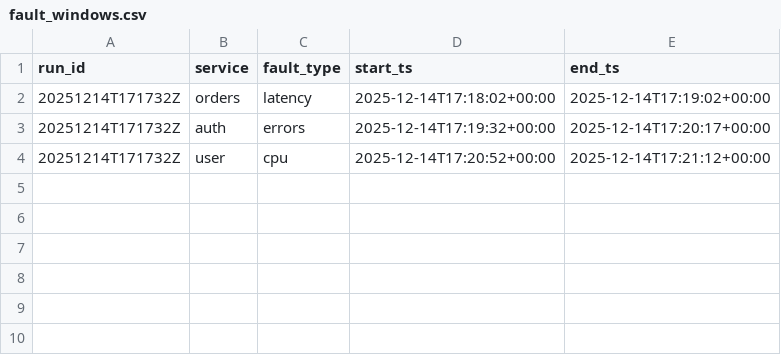
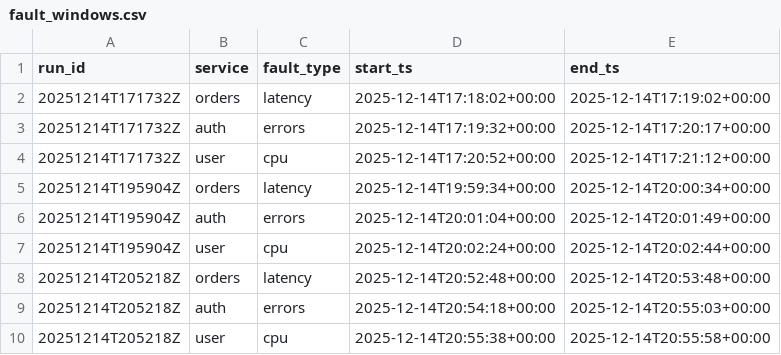
Before and after one commit to kano96/TFM-Unir, a CSV file: data/labels/fault_windows.csv, drawn as a sheet.

```diff
--- a/data/labels/fault_windows.csv
+++ b/data/labels/fault_windows.csv
@@ -4 +4,7 @@ run_id,service,fault_type,start_ts,end_ts
 20251214T171732Z,user,cpu,2025-12-14T17:20:52+00:00,2025-12-14T17:21:12+00:00
+20251214T195904Z,orders,latency,2025-12-14T19:59:34+00:00,2025-12-14T20:00:34+00:00
+20251214T195904Z,auth,errors,2025-12-14T20:01:04+00:00,2025-12-14T20:01:49+00:00
+20251214T195904Z,user,cpu,2025-12-14T20:02:24+00:00,2025-12-14T20:02:44+00:00
+20251214T205218Z,orders,latency,2025-12-14T20:52:48+00:00,2025-12-14T20:53:48+00:00
+20251214T205218Z,auth,errors,2025-12-14T20:54:18+00:00,2025-12-14T20:55:03+00:00
+20251214T205218Z,user,cpu,2025-12-14T20:55:38+00:00,2025-12-14T20:55:58+00:00
```
Also changed, not shown: 9 other files.
